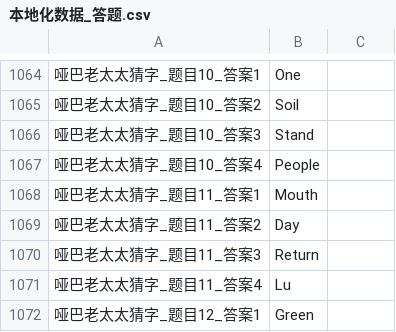
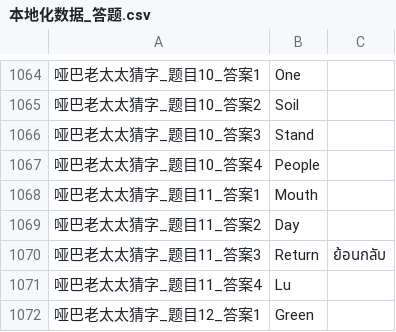
Before and after one commit to 1ookilo/WulinSH-TH, a CSV file: Wulinpy/GenerateCSVtoXSLX/csv_input/本地化数据_答题.csv, drawn as a sheet; only a part is shown, gaps mark what is left out.

```diff
--- a/Wulinpy/GenerateCSVtoXSLX/csv_input/本地化数据_答题.csv
+++ b/Wulinpy/GenerateCSVtoXSLX/csv_input/本地化数据_答题.csv
@@ -1069,3 +1069,3 @@
 哑巴老太太猜字_题目11_答案2,Day
-哑巴老太太猜字_题目11_答案3,Return
+哑巴老太太猜字_题目11_答案3,Return,ย้อนกลับ
 哑巴老太太猜字_题目11_答案4,Lu
```
Also changed, not shown: Wulinpy/GenerateCSVtoXSLX/csv_input/本地化数据_UI静态文本.csv, Wulinpy/GenerateCSVtoXSLX/csv_input/本地化数据_交互自动生成.csv.
